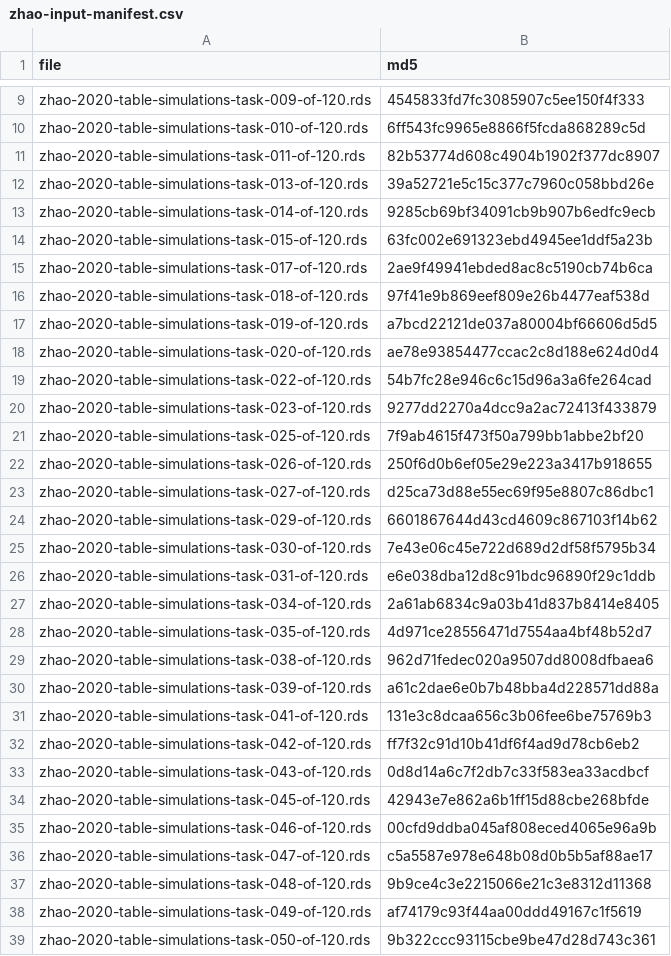
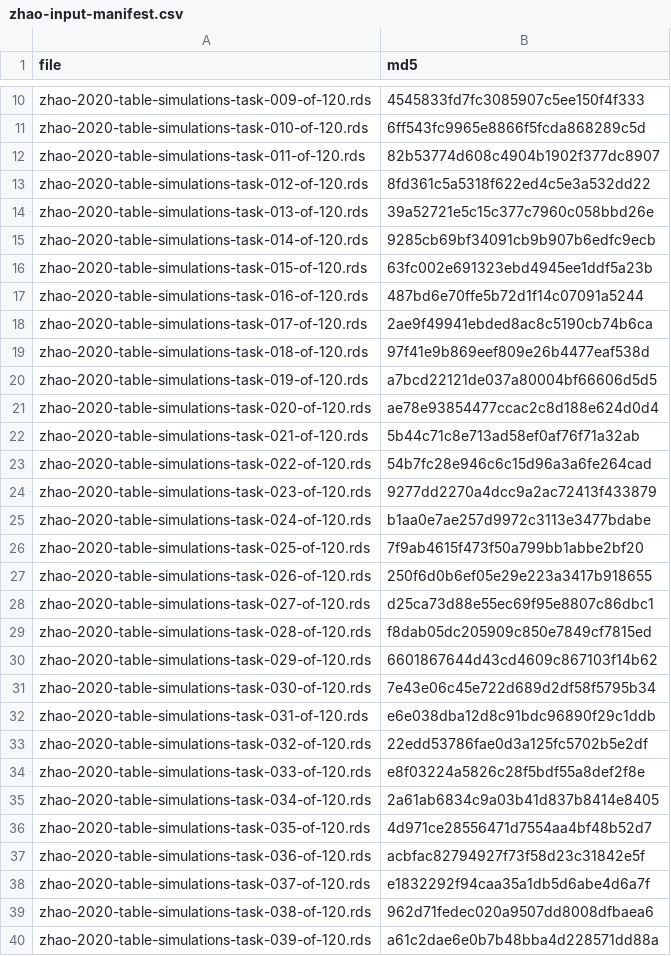
Before and after one commit to muschellij2/recurSurvTests, a CSV file: docs/jss-manuscript/_internal/zhao-input-manifest.csv, drawn as a sheet; only a part is shown, gaps mark what is left out; the shorter side is filled out with more unchanged rows; the diff covers the shown part only; the diff names each change by its address in the sheet, - before the commit and + after, or states it on an @@ line.

```diff
--- a/docs/jss-manuscript/_internal/zhao-input-manifest.csv
+++ b/docs/jss-manuscript/_internal/zhao-input-manifest.csv
+row 13: zhao-2020-table-simulations-task-012-of-120.rds | 8fd361c5a5318f622ed4c5e3a532dd22
+row 17: zhao-2020-table-simulations-task-016-of-120.rds | 487bd6e70ffe5b72d1f14c07091a5244
+row 22: zhao-2020-table-simulations-task-021-of-120.rds | 5b44c71c8e713ad58ef0af76f71a32ab
+row 25: zhao-2020-table-simulations-task-024-of-120.rds | b1aa0e7ae257d9972c3113e3477bdabe
+row 29: zhao-2020-table-simulations-task-028-of-120.rds | f8dab05dc205909c850e7849cf7815ed
+row 33: zhao-2020-table-simulations-task-032-of-120.rds | 22edd53786fae0d3a125fc5702b5e2df
+row 34: zhao-2020-table-simulations-task-033-of-120.rds | e8f03224a5826c28f5bdf55a8def2f8e
+row 37: zhao-2020-table-simulations-task-036-of-120.rds | acbfac82794927f73f58d23c31842e5f
+row 38: zhao-2020-table-simulations-task-037-of-120.rds | e1832292f94caa35a1db5d6abe4d6a7f
```
Also changed, not shown: 3 added rows elsewhere in this file, docs/jss-manuscript/_internal/zhao-comparison.csv, docs/jss-manuscript/zhao-table1.csv, 39 other files.
